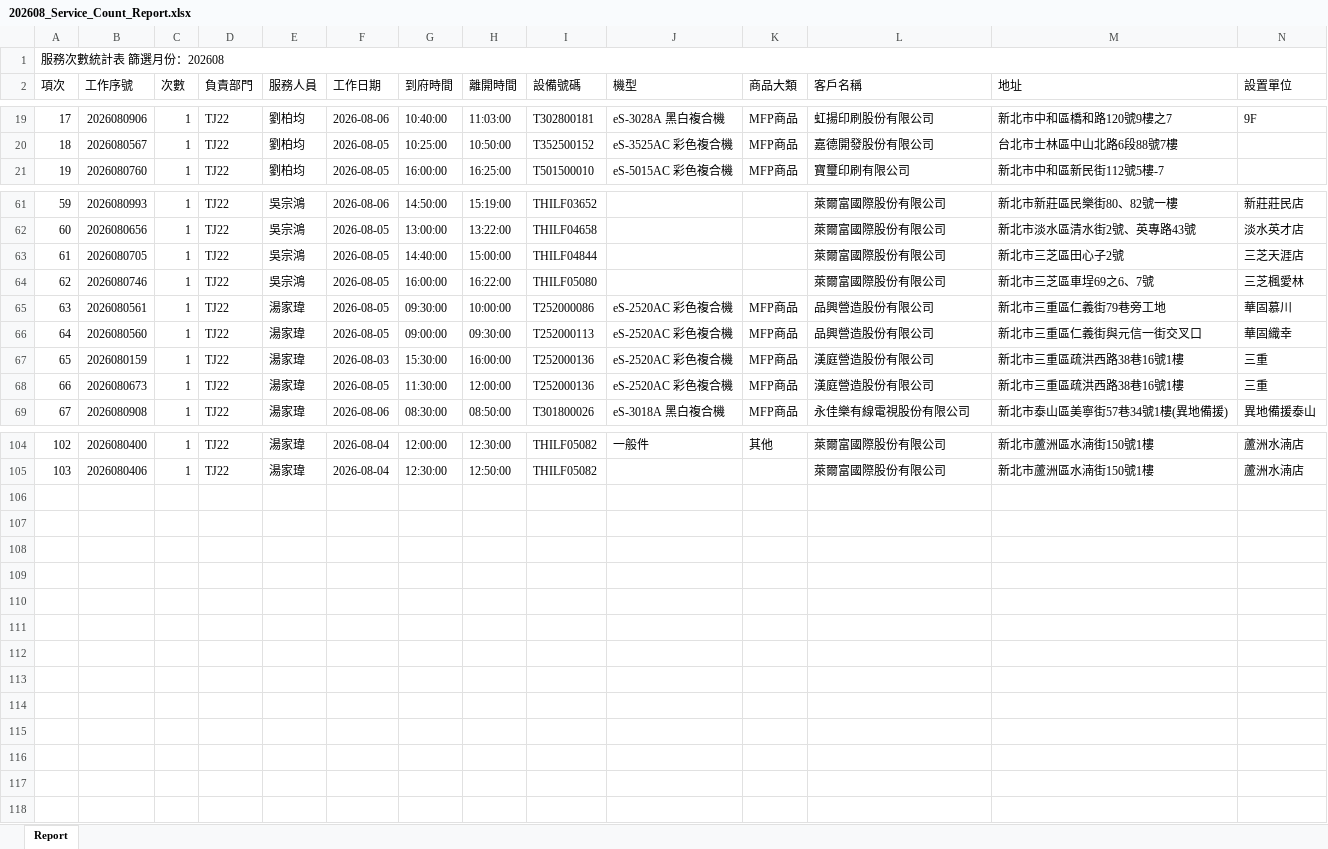
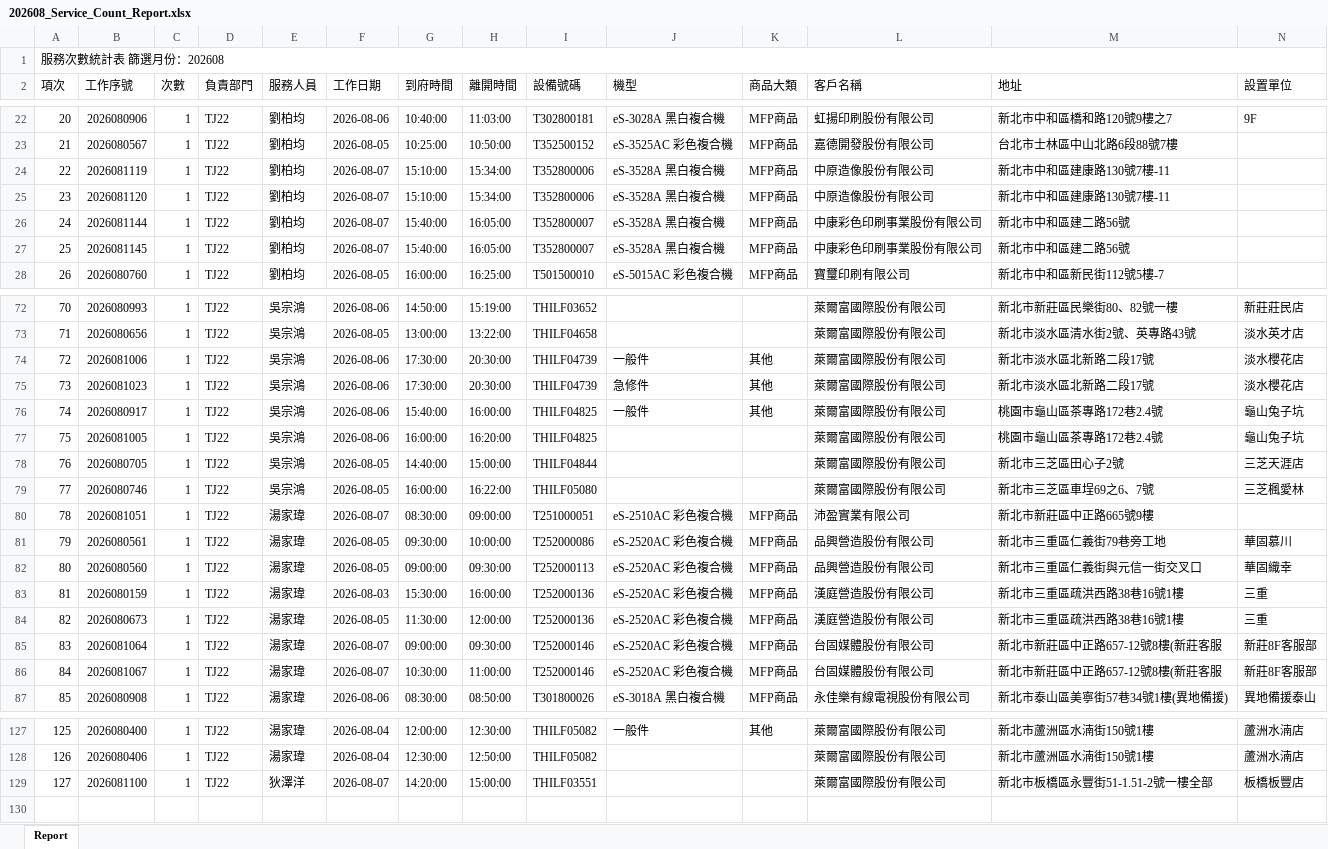
Before and after one commit to Yang-0419-di/FW_2, an Excel workbook: IM/202608_Service_Count_Report.xlsx, sheet Report, drawn as a sheet; only a part is shown, gaps mark what is left out; values as stored, in another font and other column widths than the file's, no cell formats; removed rows and columns are numbered as before the commit, all else as after; rows hold the shown columns only; the diff covers the shown part only; the diff names each change by its address in the sheet, - before the commit and + after, or states it on an @@ line.

```diff
--- a/IM/202608_Service_Count_Report.xlsx (sheet Report)
+++ b/IM/202608_Service_Count_Report.xlsx (sheet Report)
@@ column A (項次) renumbered between rows 14 and 128 @@
+row 24: 22 | 2026081119 | 1 | TJ22 | 劉柏均 | 2026-08-07 | 15:10:00 | 15:34:00 | T352800006 | eS-3528A 黑白複合機 | MFP商品 | 中原造像股份有限公司 | 新北市中和區建康路130號7樓-11
+row 25: 23 | 2026081120 | 1 | TJ22 | 劉柏均 | 2026-08-07 | 15:10:00 | 15:34:00 | T352800006 | eS-3528A 黑白複合機 | MFP商品 | 中原造像股份有限公司 | 新北市中和區建康路130號7樓-11
+row 26: 24 | 2026081144 | 1 | TJ22 | 劉柏均 | 2026-08-07 | 15:40:00 | 16:05:00 | T352800007 | eS-3528A 黑白複合機 | MFP商品 | 中康彩色印刷事業股份有限公司 | 新北市中和區建二路56號
+row 27: 25 | 2026081145 | 1 | TJ22 | 劉柏均 | 2026-08-07 | 15:40:00 | 16:05:00 | T352800007 | eS-3528A 黑白複合機 | MFP商品 | 中康彩色印刷事業股份有限公司 | 新北市中和區建二路56號
+row 74: 72 | 2026081006 | 1 | TJ22 | 吳宗鴻 | 2026-08-06 | 17:30:00 | 20:30:00 | THILF04739 | 一般件 | 其他 | 萊爾富國際股份有限公司 | 新北市淡水區北新路二段17號 | 淡水櫻花店
+row 75: 73 | 2026081023 | 1 | TJ22 | 吳宗鴻 | 2026-08-06 | 17:30:00 | 20:30:00 | THILF04739 | 急修件 | 其他 | 萊爾富國際股份有限公司 | 新北市淡水區北新路二段17號 | 淡水櫻花店
+row 76: 74 | 2026080917 | 1 | TJ22 | 吳宗鴻 | 2026-08-06 | 15:40:00 | 16:00:00 | THILF04825 | 一般件 | 其他 | 萊爾富國際股份有限公司 | 桃園市龜山區茶專路172巷2.4號 | 龜山兔子坑
+row 77: 75 | 2026081005 | 1 | TJ22 | 吳宗鴻 | 2026-08-06 | 16:00:00 | 16:20:00 | THILF04825 |  |  | 萊爾富國際股份有限公司 | 桃園市龜山區茶專路172巷2.4號 | 龜山兔子坑
+row 80: 78 | 2026081051 | 1 | TJ22 | 湯家瑋 | 2026-08-07 | 08:30:00 | 09:00:00 | T251000051 | eS-2510AC 彩色複合機 | MFP商品 | 沛盈實業有限公司 | 新北市新莊區中正路665號9樓
+row 85: 83 | 2026081064 | 1 | TJ22 | 湯家瑋 | 2026-08-07 | 09:00:00 | 09:30:00 | T252000146 | eS-2520AC 彩色複合機 | MFP商品 | 台固媒體股份有限公司 | 新北市新莊區中正路657-12號8樓(新莊客服 | 新莊8F客服部
+row 86: 84 | 2026081067 | 1 | TJ22 | 湯家瑋 | 2026-08-07 | 10:30:00 | 11:00:00 | T252000146 | eS-2520AC 彩色複合機 | MFP商品 | 台固媒體股份有限公司 | 新北市新莊區中正路657-12號8樓(新莊客服 | 新莊8F客服部
-row 106: (empty)
+row 129: 127 | 2026081100 | 1 | TJ22 | 狄澤洋 | 2026-08-07 | 14:20:00 | 15:00:00 | THILF03551 |  |  | 萊爾富國際股份有限公司 | 新北市板橋區永豐街51-1.51-2號一樓全部 | 板橋板豐店
+row 130: (empty)
```
Also changed, not shown: 12 added rows and 2 moved rows elsewhere in this sheet, cell formats, IM/202608_HL_Maintain_Report.xlsx, MFP/MFP.xlsx, 8 other files.
